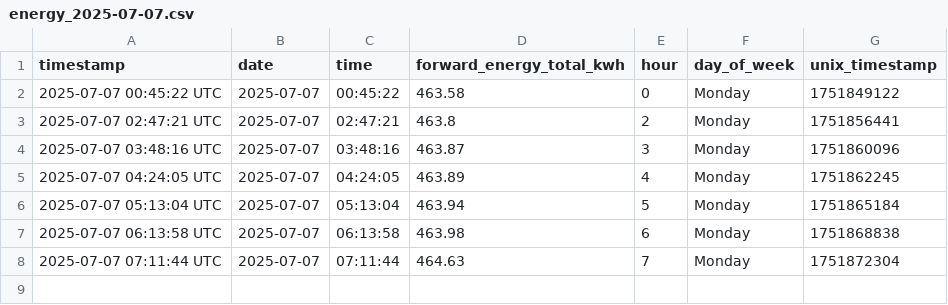
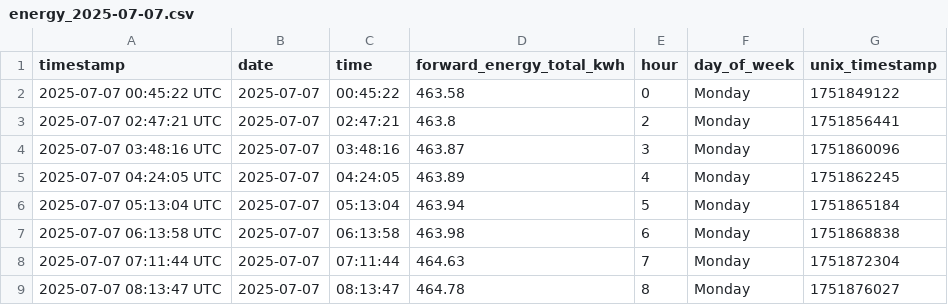
Before and after one commit to Youssef2id/tuya_energy_logger, a CSV file: data/daily/energy_2025-07-07.csv, drawn as a sheet.

```diff
--- a/data/daily/energy_2025-07-07.csv
+++ b/data/daily/energy_2025-07-07.csv
@@ -8 +8,2 @@ timestamp,date,time,forward_energy_total_kwh,hour,day_of_week,unix_timestamp
 2025-07-07 07:11:44 UTC,2025-07-07,07:11:44,464.63,7,Monday,1751872304
+2025-07-07 08:13:47 UTC,2025-07-07,08:13:47,464.78,8,Monday,1751876027
```
Also changed, not shown: data/monthly/energy_summary_2025-07.csv, 4 other files.
